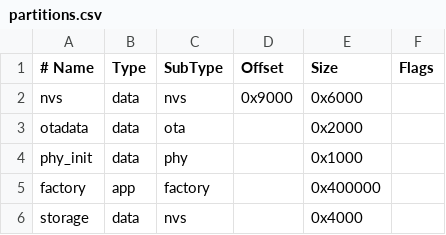
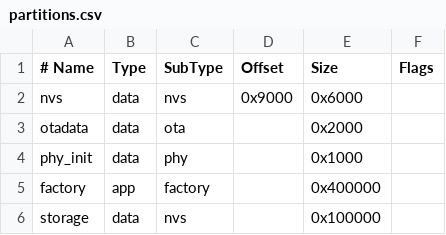
Before and after one commit to Xuanphat2004/ESP32-Gateway, a CSV file: 02_Software/Modbus_Gateway/partitions.csv, drawn as a sheet.

```diff
--- a/02_Software/Modbus_Gateway/partitions.csv
+++ b/02_Software/Modbus_Gateway/partitions.csv
@@ -5,2 +5,2 @@ phy_init,   data, phy,      ,         0x1000,
 factory,    app,  factory,  ,         0x400000,
-storage,    data, nvs,      ,         0x4000,
+storage,    data, nvs,      ,         0x100000,
```
Also changed, not shown: 23 other files.
